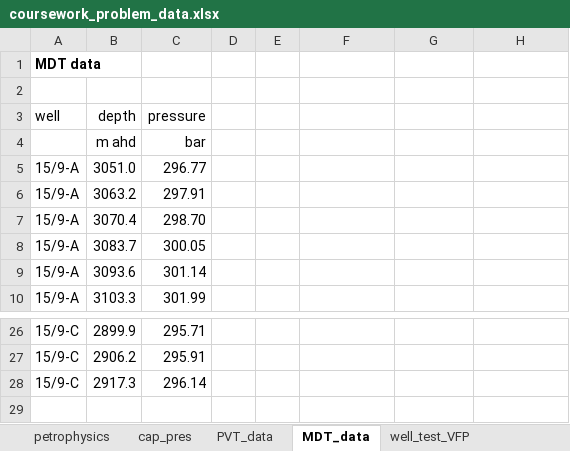
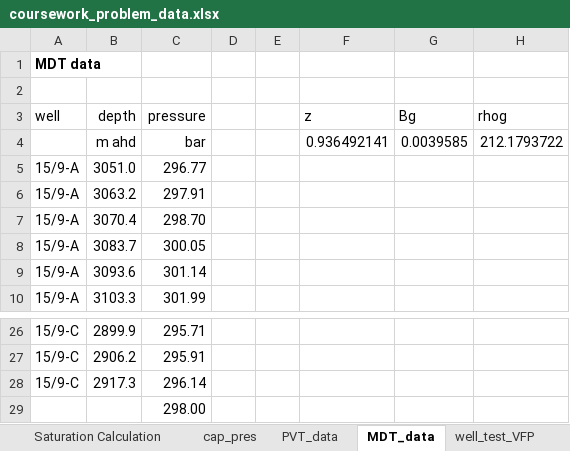
Before and after one commit to LatonCypher/SepalSolverBook, an Excel workbook: Morgana Data/coursework_problem_data.xlsx, sheet MDT_data, drawn as a sheet; only a part is shown, gaps mark what is left out; values as stored, in another font and other column widths than the file's, no borders; the diff names each change by its address in the sheet, - before the commit and + after, or states it on an @@ line.

```diff
--- a/Morgana Data/coursework_problem_data.xlsx (sheet MDT_data)
+++ b/Morgana Data/coursework_problem_data.xlsx (sheet MDT_data)
-sheet tab: petrophysics
+sheet tab: Saturation Calculation
-F3: (empty)
+F3: z
-G3: (empty)
+G3: Bg
-H3: (empty)
+H3: rhog
-F4 (z): (empty)
+F4 (z): 0.936492141
-G4 (Bg): (empty)
+G4 (Bg): 0.0039585
-H4 (rhog): (empty)
+H4 (rhog): 212.1793722
+row 29:  |  | 298.00
```
Also changed, not shown: sheet well_test_VFP, sheet prod_data, sheet PVT_data, sheet cap_pres, other sheet tabs, charts or pictures, 41 other files.
